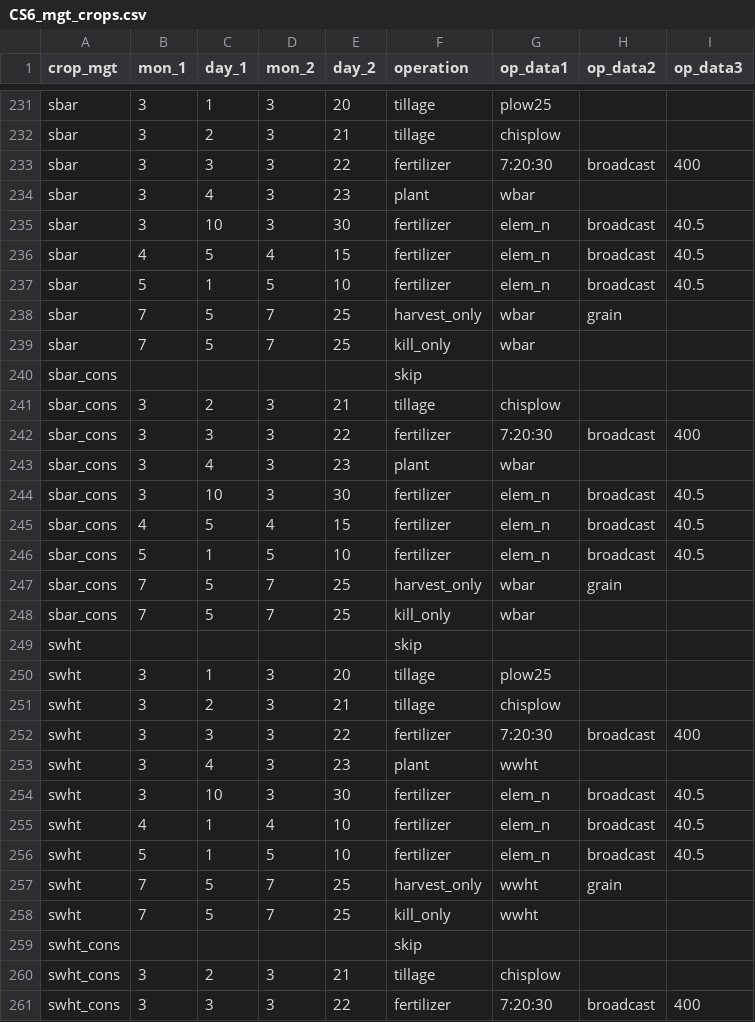
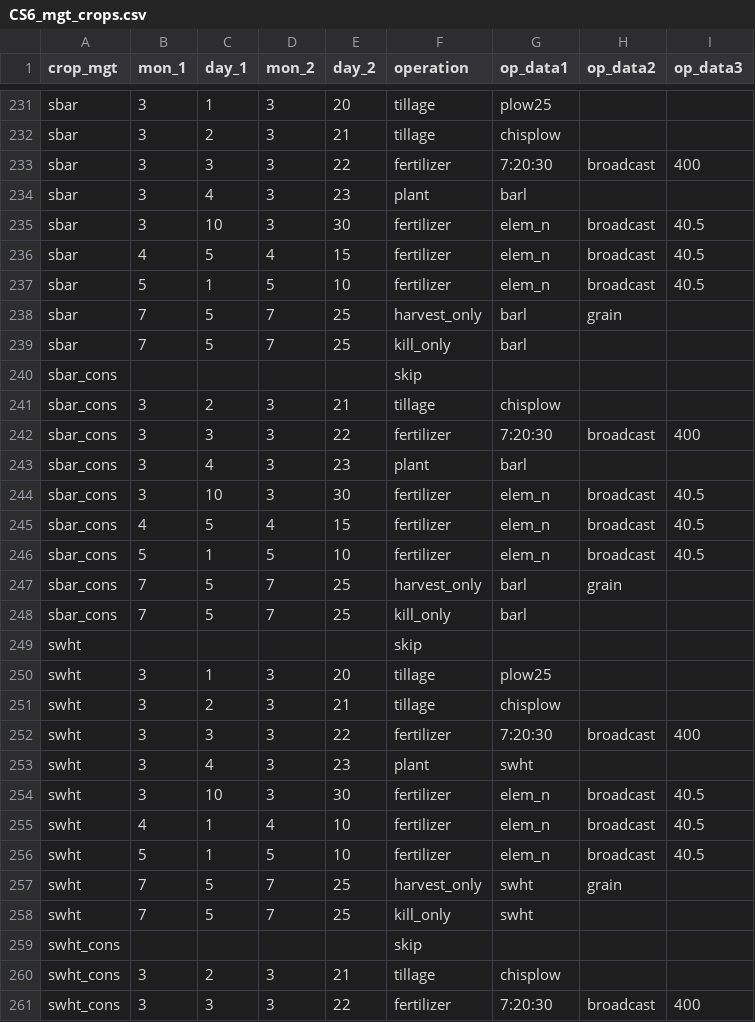
Before and after one commit to biopsichas/full_workflow_cs6, a CSV file: Data/for_farmr_input/CS6_mgt_crops.csv, drawn as a sheet; only a part is shown, gaps mark what is left out; the diff covers the shown part only.

```diff
--- a/Data/for_farmr_input/CS6_mgt_crops.csv
+++ b/Data/for_farmr_input/CS6_mgt_crops.csv
@@ -233,3 +233,3 @@ sbar,3,2,3,21,tillage,chisplow,,
 sbar,3,3,3,22,fertilizer,7:20:30,broadcast,400
-sbar,3,4,3,23,plant,wbar,,
+sbar,3,4,3,23,plant,barl,,
 sbar,3,10,3,30,fertilizer,elem_n,broadcast,40.5
@@ -237,4 +237,4 @@ sbar,4,5,4,15,fertilizer,elem_n,broadcast,40.5
 sbar,5,1,5,10,fertilizer,elem_n,broadcast,40.5
-sbar,7,5,7,25,harvest_only,wbar,grain,
-sbar,7,5,7,25,kill_only,wbar,,
+sbar,7,5,7,25,harvest_only,barl,grain,
+sbar,7,5,7,25,kill_only,barl,,
 sbar_cons,,,,,skip,,,
@@ -242,3 +242,3 @@ sbar_cons,3,2,3,21,tillage,chisplow,,
 sbar_cons,3,3,3,22,fertilizer,7:20:30,broadcast,400
-sbar_cons,3,4,3,23,plant,wbar,,
+sbar_cons,3,4,3,23,plant,barl,,
 sbar_cons,3,10,3,30,fertilizer,elem_n,broadcast,40.5
@@ -246,4 +246,4 @@ sbar_cons,4,5,4,15,fertilizer,elem_n,broadcast,40.5
 sbar_cons,5,1,5,10,fertilizer,elem_n,broadcast,40.5
-sbar_cons,7,5,7,25,harvest_only,wbar,grain,
-sbar_cons,7,5,7,25,kill_only,wbar,,
+sbar_cons,7,5,7,25,harvest_only,barl,grain,
+sbar_cons,7,5,7,25,kill_only,barl,,
 swht,,,,,skip,,,
@@ -252,3 +252,3 @@ swht,3,2,3,21,tillage,chisplow,,
 swht,3,3,3,22,fertilizer,7:20:30,broadcast,400
-swht,3,4,3,23,plant,wwht,,
+swht,3,4,3,23,plant,swht,,
 swht,3,10,3,30,fertilizer,elem_n,broadcast,40.5
@@ -256,4 +256,4 @@ swht,4,1,4,10,fertilizer,elem_n,broadcast,40.5
 swht,5,1,5,10,fertilizer,elem_n,broadcast,40.5
-swht,7,5,7,25,harvest_only,wwht,grain,
-swht,7,5,7,25,kill_only,wwht,,
+swht,7,5,7,25,harvest_only,swht,grain,
+swht,7,5,7,25,kill_only,swht,,
 swht_cons,,,,,skip,,,
```
Also changed, not shown: 16 added rows and 3 edited cells elsewhere in this file, 3 other files.
